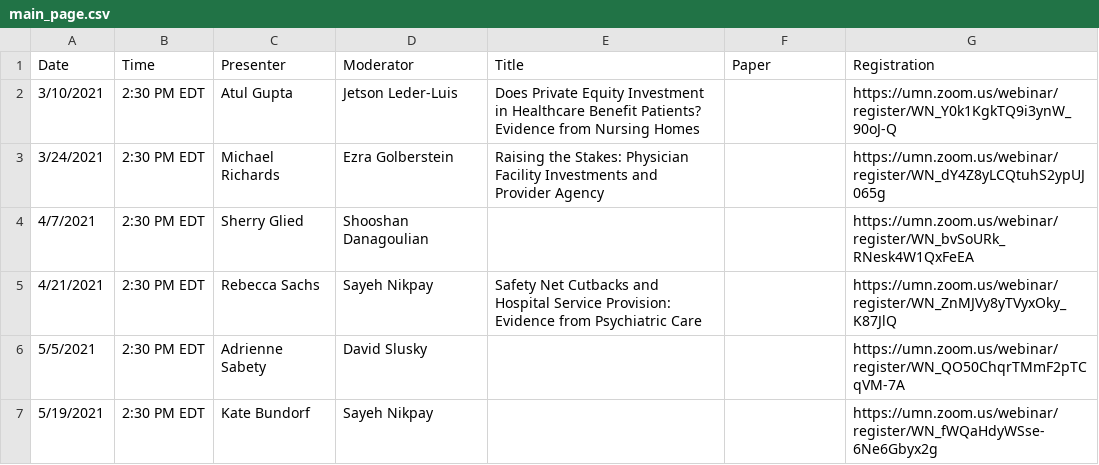
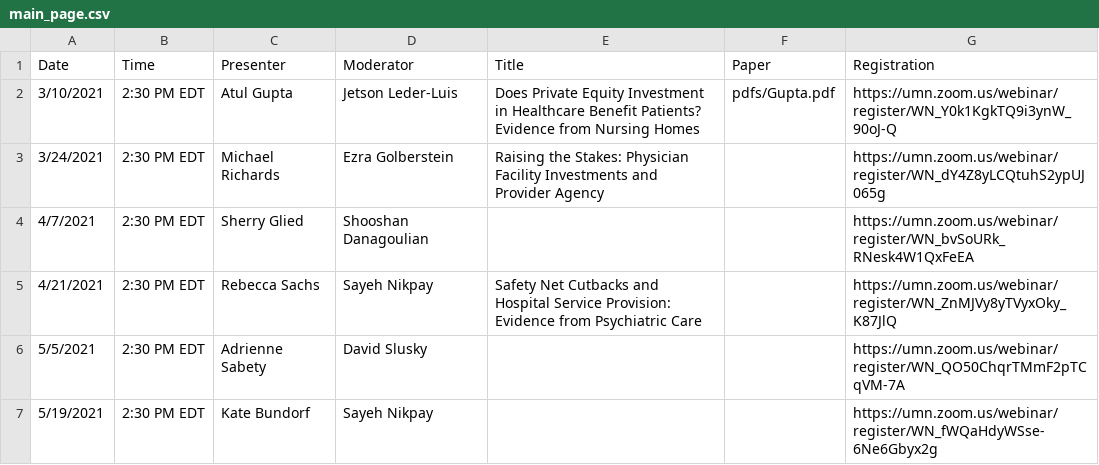
Before and after one commit to ernbilen/EHEC-website, a CSV file: _data/main_page.csv, drawn as a sheet.

```diff
--- a/_data/main_page.csv
+++ b/_data/main_page.csv
@@ -1,3 +1,3 @@
 Date,Time,Presenter,Moderator,Title,Paper,Registration
-3/10/2021,2:30 PM EDT,Atul Gupta,Jetson Leder-Luis,Does Private Equity Investment in Healthcare Benefit Patients? Evidence from Nursing Homes,,https://umn.zoom.us/webinar/register/WN_Y0k1KgkTQ9i3ynW_90oJ-Q
+3/10/2021,2:30 PM EDT,Atul Gupta,Jetson Leder-Luis,Does Private Equity Investment in Healthcare Benefit Patients? Evidence from Nursing Homes,pdfs/Gupta.pdf,https://umn.zoom.us/webinar/register/WN_Y0k1KgkTQ9i3ynW_90oJ-Q
 3/24/2021,2:30 PM EDT,Michael Richards,Ezra Golberstein,Raising the Stakes: Physician Facility Investments and Provider Agency,,https://umn.zoom.us/webinar/register/WN_dY4Z8yLCQtuhS2ypUJ065g
```
Also changed, not shown: _data/past_seminars.csv, _data/schedule.csv, 1 other file.
